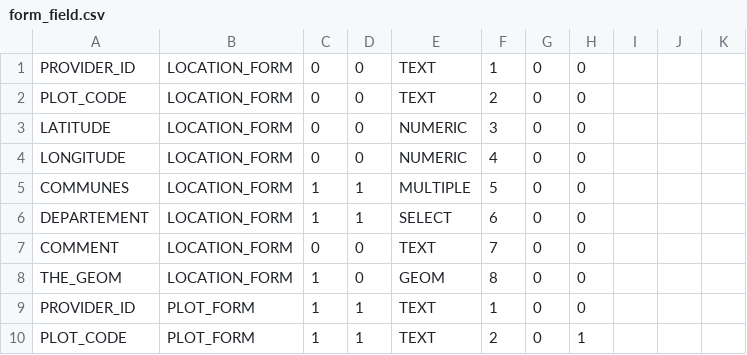
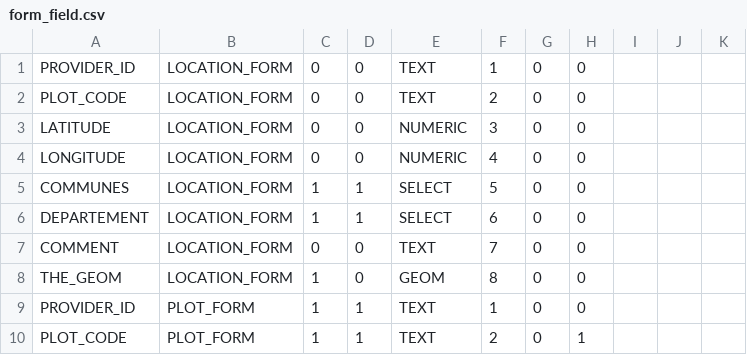
Before and after one commit to IGNBPesty/ogam, a CSV file: Bases SQL/Metadata/form_field.csv, drawn as a sheet; only a part is shown.

```diff
--- a/Bases SQL/Metadata/form_field.csv
+++ b/Bases SQL/Metadata/form_field.csv
@@ -4,3 +4,3 @@ LATITUDE;LOCATION_FORM;0;0;NUMERIC;3;0;0;;;
 LONGITUDE;LOCATION_FORM;0;0;NUMERIC;4;0;0;;;
-COMMUNES;LOCATION_FORM;1;1;MULTIPLE;5;0;0;;;
+COMMUNES;LOCATION_FORM;1;1;SELECT;5;0;0;;;
 DEPARTEMENT;LOCATION_FORM;1;1;SELECT;6;0;0;;;
```
Also changed, not shown: Bases SQL/Metadata/mode.csv, Bases SQL/Metadata/unit.csv, 3 other files.
